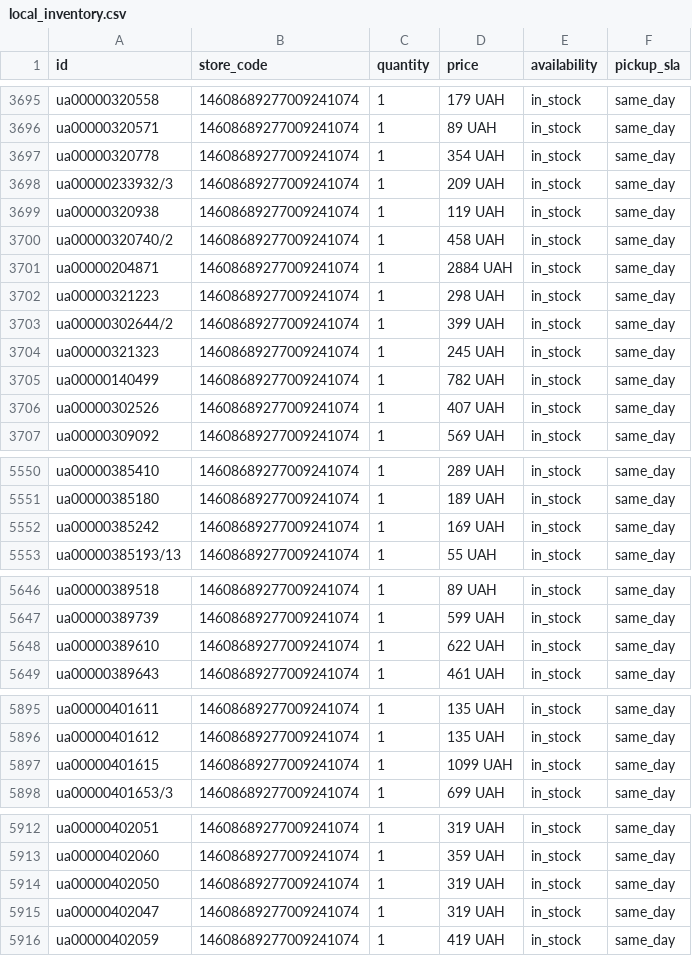
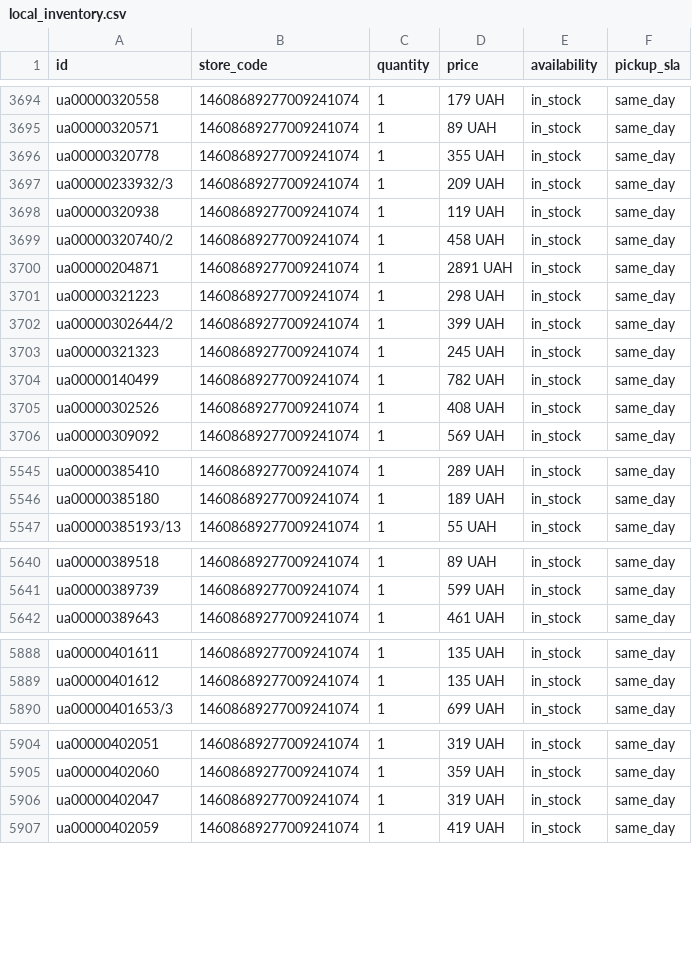
Before and after one commit to gamer20102010-star/merchant-inventory, a CSV file: local_inventory.csv, drawn as a sheet; only a part is shown, gaps mark what is left out; the diff covers the shown part only.

```diff
--- a/local_inventory.csv
+++ b/local_inventory.csv
@@ -3696,3 +3695,3 @@ ua00000320558,14608689277009241074,1,179 UAH,in_stock,same_day
 ua00000320571,14608689277009241074,1,89 UAH,in_stock,same_day
-ua00000320778,14608689277009241074,1,354 UAH,in_stock,same_day
+ua00000320778,14608689277009241074,1,355 UAH,in_stock,same_day
 ua00000233932/3,14608689277009241074,1,209 UAH,in_stock,same_day
@@ -3700,3 +3699,3 @@ ua00000320938,14608689277009241074,1,119 UAH,in_stock,same_day
 ua00000320740/2,14608689277009241074,1,458 UAH,in_stock,same_day
-ua00000204871,14608689277009241074,1,2884 UAH,in_stock,same_day
+ua00000204871,14608689277009241074,1,2891 UAH,in_stock,same_day
 ua00000321223,14608689277009241074,1,298 UAH,in_stock,same_day
@@ -3705,3 +3704,3 @@ ua00000321323,14608689277009241074,1,245 UAH,in_stock,same_day
 ua00000140499,14608689277009241074,1,782 UAH,in_stock,same_day
-ua00000302526,14608689277009241074,1,407 UAH,in_stock,same_day
+ua00000302526,14608689277009241074,1,408 UAH,in_stock,same_day
 ua00000309092,14608689277009241074,1,569 UAH,in_stock,same_day
@@ -5551,3 +5546,2 @@ ua00000385410,14608689277009241074,1,289 UAH,in_stock,same_day
 ua00000385180,14608689277009241074,1,189 UAH,in_stock,same_day
-ua00000385242,14608689277009241074,1,169 UAH,in_stock,same_day
 ua00000385193/13,14608689277009241074,1,55 UAH,in_stock,same_day
@@ -5647,3 +5641,2 @@ ua00000389518,14608689277009241074,1,89 UAH,in_stock,same_day
 ua00000389739,14608689277009241074,1,599 UAH,in_stock,same_day
-ua00000389610,14608689277009241074,1,622 UAH,in_stock,same_day
 ua00000389643,14608689277009241074,1,461 UAH,in_stock,same_day
@@ -5896,3 +5889,2 @@ ua00000401611,14608689277009241074,1,135 UAH,in_stock,same_day
 ua00000401612,14608689277009241074,1,135 UAH,in_stock,same_day
-ua00000401615,14608689277009241074,1,1099 UAH,in_stock,same_day
 ua00000401653/3,14608689277009241074,1,699 UAH,in_stock,same_day
@@ -5913,3 +5905,2 @@ ua00000402051,14608689277009241074,1,319 UAH,in_stock,same_day
 ua00000402060,14608689277009241074,1,359 UAH,in_stock,same_day
-ua00000402050,14608689277009241074,1,319 UAH,in_stock,same_day
 ua00000402047,14608689277009241074,1,319 UAH,in_stock,same_day
```
Also changed, not shown: 5 removed rows and 26 edited cells elsewhere in this file.
